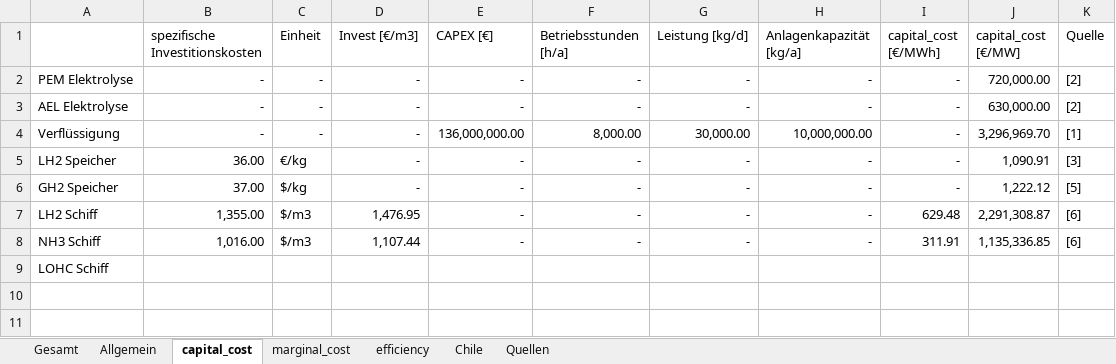
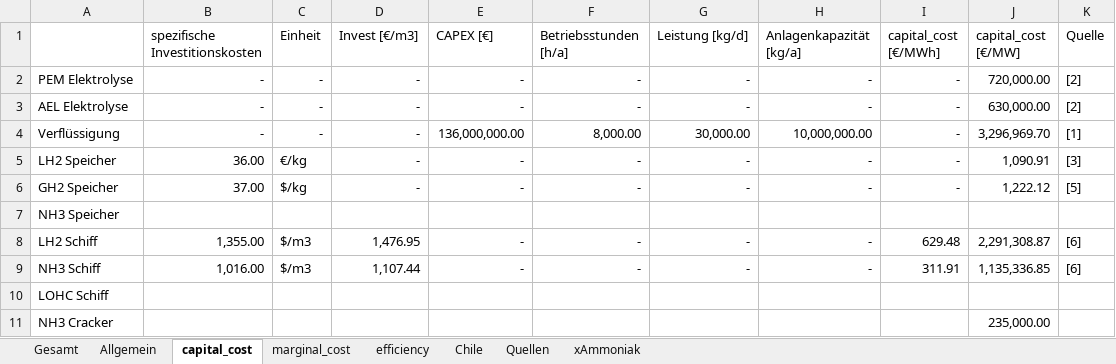
Before and after one commit to cgipser/DWE, an Excel workbook: data/Inputs_Modell.xlsx, sheet capital_cost, drawn as a sheet; values as stored, in another font and other column widths than the file's, no borders; the diff names each change by its address in the sheet, - before the commit and + after, or states it on an @@ line.

```diff
--- a/data/Inputs_Modell.xlsx (sheet capital_cost)
+++ b/data/Inputs_Modell.xlsx (sheet capital_cost)
+sheet tab: xAmmoniak
+row 7: NH3 Speicher
+row 11: NH3 Cracker |  |  |  |  |  |  |  |  | 235,000.00
```
Also changed, not shown: sheet Gesamt, sheet efficiency, sheet Quellen, sheet marginal_cost, formulas that keep their value, charts or pictures, 1 other file.
